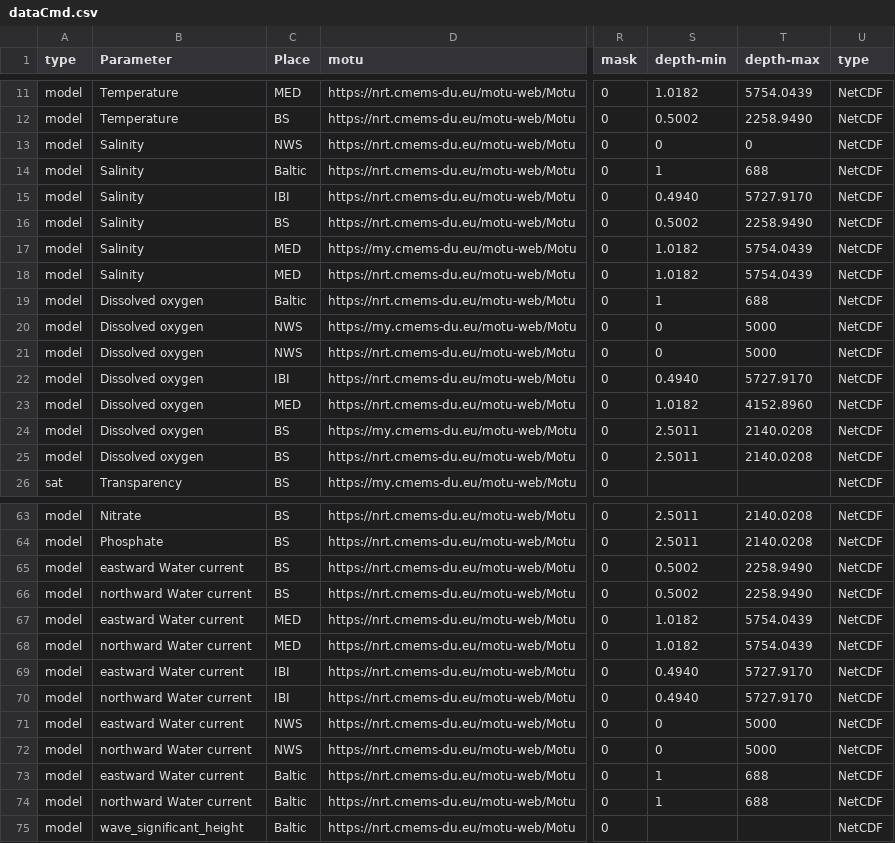
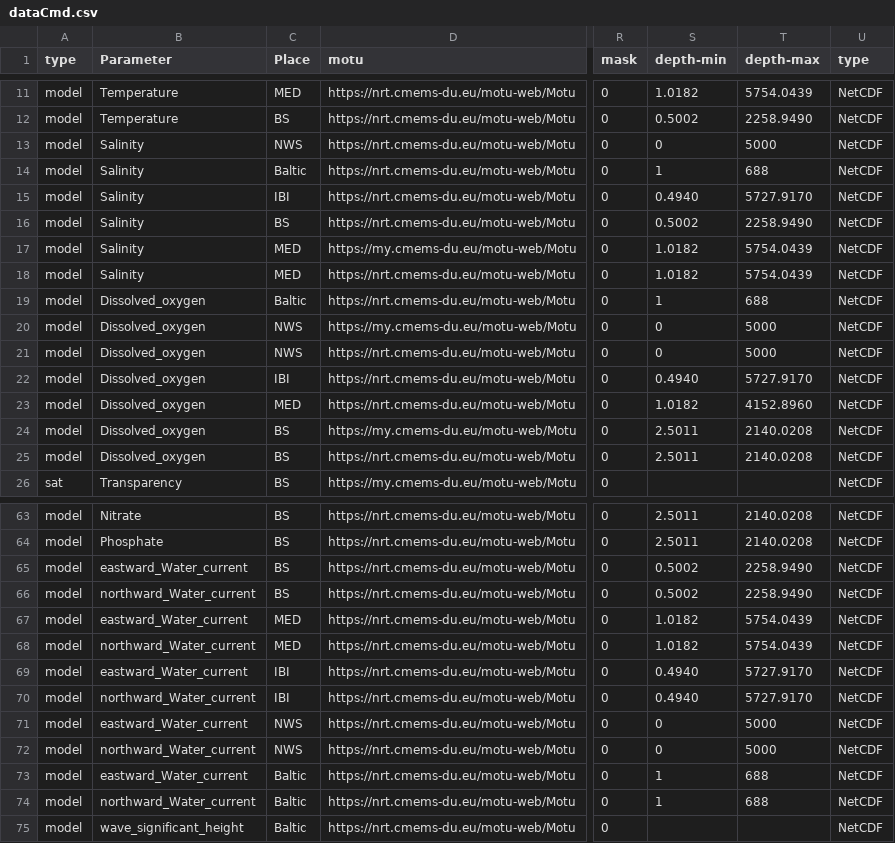
Before and after one commit to ARGANS/shellfish_and_algae-MODEL, a CSV file: dataCmd.csv, drawn as a sheet; only a part is shown, gaps mark what is left out; the diff names each change by its address in the sheet, - before the commit and + after, or states it on an @@ line.

Commit message:
deleted the space in dataCmd.csv names, modified general.py to download different kinds of data

```diff
--- a/dataCmd.csv
+++ b/dataCmd.csv
-T13 (depth-max): 0
+T13 (depth-max): 5000
-B19:B25 (Parameter): Dissolved oxygen
+B19:B25 (Parameter): Dissolved_oxygen
-B65 (Parameter): eastward Water current
+B65 (Parameter): eastward_Water_current
-B66 (Parameter): northward Water current
+B66 (Parameter): northward_Water_current
-B67 (Parameter): eastward Water current
+B67 (Parameter): eastward_Water_current
-B68 (Parameter): northward Water current
+B68 (Parameter): northward_Water_current
-B69 (Parameter): eastward Water current
+B69 (Parameter): eastward_Water_current
-B70 (Parameter): northward Water current
+B70 (Parameter): northward_Water_current
-B71 (Parameter): eastward Water current
+B71 (Parameter): eastward_Water_current
-B72 (Parameter): northward Water current
+B72 (Parameter): northward_Water_current
-B73 (Parameter): eastward Water current
+B73 (Parameter): eastward_Water_current
-B74 (Parameter): northward Water current
+B74 (Parameter): northward_Water_current
```
Also changed, not shown: 1 other file.
